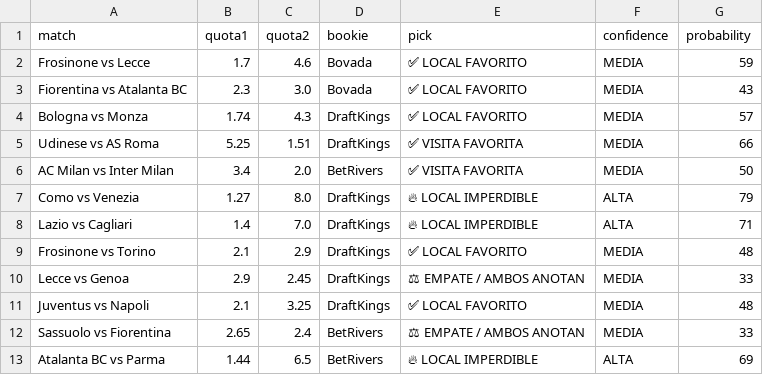
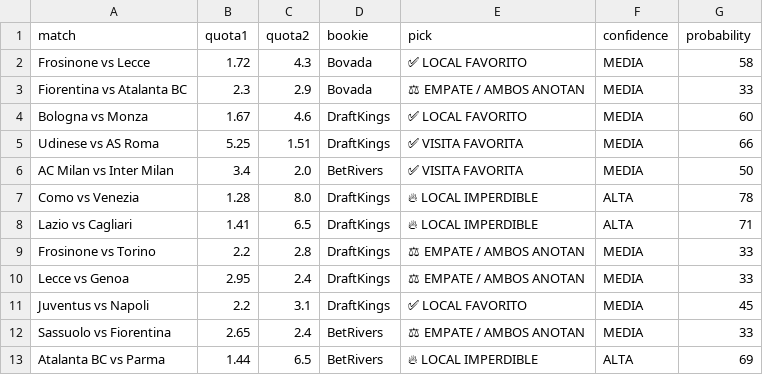
Before and after one commit to bernardinojosse/ia-deportiva-pro, a CSV file: campionati/campionato0.csv, drawn as a sheet; the diff names each change by its address in the sheet, - before the commit and + after, or states it on an @@ line.

```diff
--- a/campionati/campionato0.csv
+++ b/campionati/campionato0.csv
-B2 (quota1): 1.7
+B2 (quota1): 1.72
-C2 (quota2): 4.6
+C2 (quota2): 4.3
-G2 (probability): 59
+G2 (probability): 58
-C3 (quota2): 3.0
+C3 (quota2): 2.9
-E3 (pick): ✅ LOCAL FAVORITO
+E3 (pick): ⚖ EMPATE / AMBOS ANOTAN
-G3 (probability): 43
+G3 (probability): 33
-B4 (quota1): 1.74
+B4 (quota1): 1.67
-C4 (quota2): 4.3
+C4 (quota2): 4.6
-G4 (probability): 57
+G4 (probability): 60
-B7 (quota1): 1.27
+B7 (quota1): 1.28
-G7 (probability): 79
+G7 (probability): 78
-B8 (quota1): 1.4
+B8 (quota1): 1.41
-C8 (quota2): 7.0
+C8 (quota2): 6.5
-B9 (quota1): 2.1
+B9 (quota1): 2.2
-C9 (quota2): 2.9
+C9 (quota2): 2.8
-E9 (pick): ✅ LOCAL FAVORITO
+E9 (pick): ⚖ EMPATE / AMBOS ANOTAN
-G9 (probability): 48
+G9 (probability): 33
-B10 (quota1): 2.9
+B10 (quota1): 2.95
-C10 (quota2): 2.45
+C10 (quota2): 2.4
-B11 (quota1): 2.1
+B11 (quota1): 2.2
-C11 (quota2): 3.25
+C11 (quota2): 3.1
-G11 (probability): 48
+G11 (probability): 45
```
Also changed, not shown: campionati/campionato01.csv, campionati/campionato06.csv.
